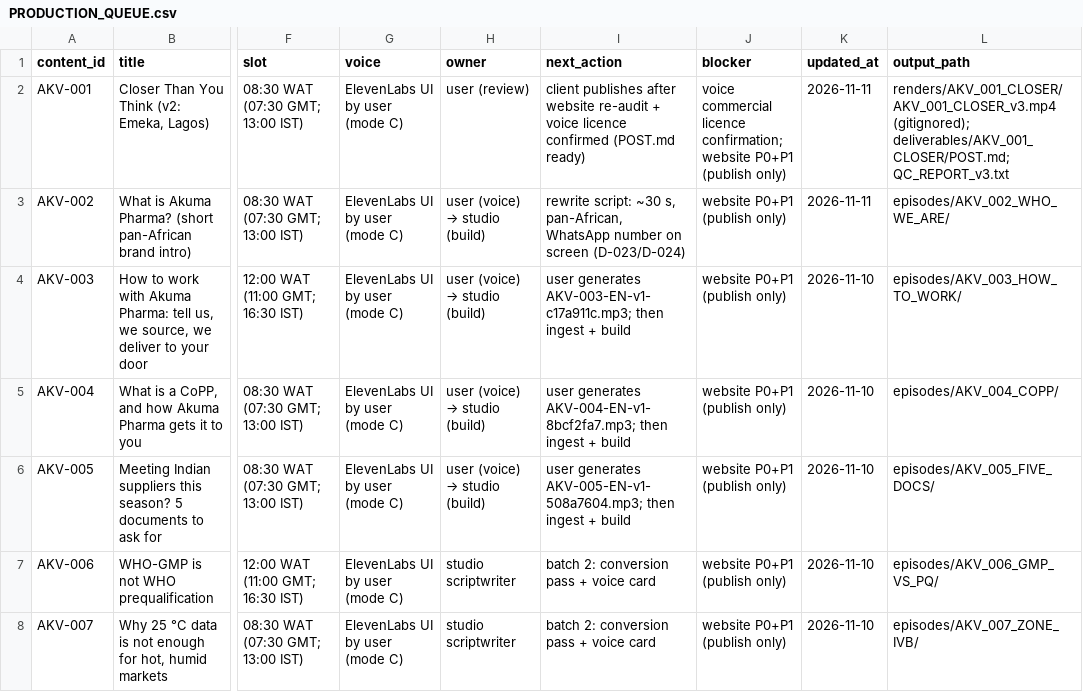
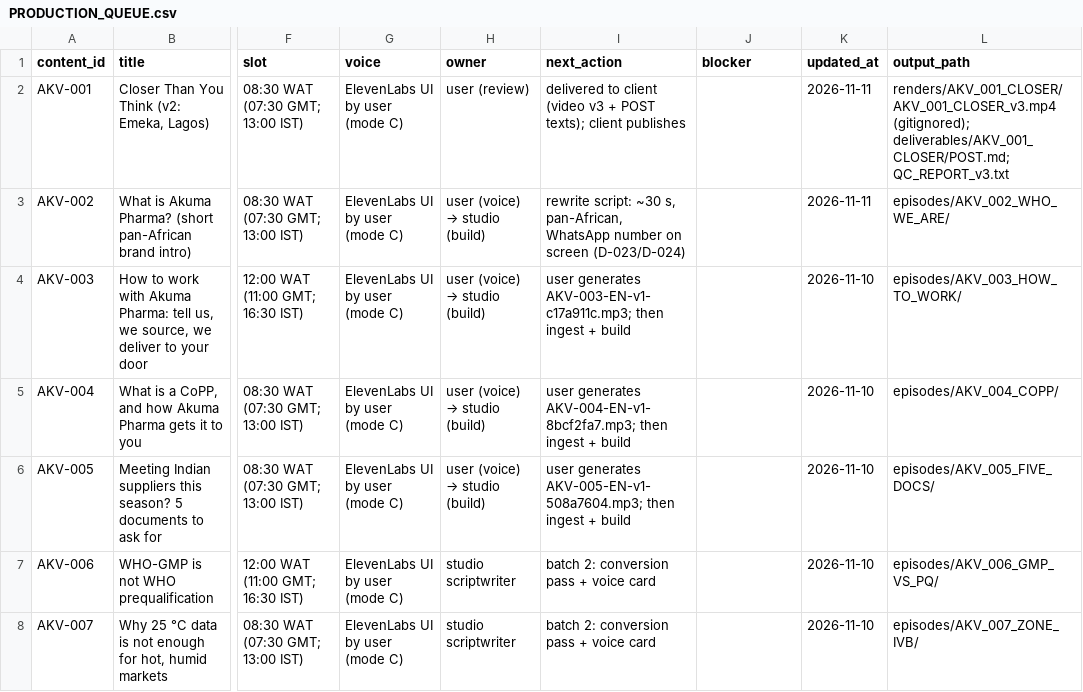
Before and after one commit to DRDGB/motion-marketing-studio, a CSV file: clients/akuma-pharma/PRODUCTION_QUEUE.csv, drawn as a sheet; only a part is shown, gaps mark what is left out; the diff names each change by its address in the sheet, - before the commit and + after, or states it on an @@ line.

```diff
--- a/clients/akuma-pharma/PRODUCTION_QUEUE.csv
+++ b/clients/akuma-pharma/PRODUCTION_QUEUE.csv
-I2 (next_action): client publishes after website re-audit + voice licence confirmed (POST.md ready)
+I2 (next_action): delivered to client (video v3 + POST texts); client publishes
-J2 (blocker): voice commercial licence confirmation; website P0+P1 (publish only)
+J2 (blocker): (empty)
-J3:J8 (blocker): website P0+P1 (publish only)
+J3:J8 (blocker): (empty)
```
Also changed, not shown: 3 other files.
